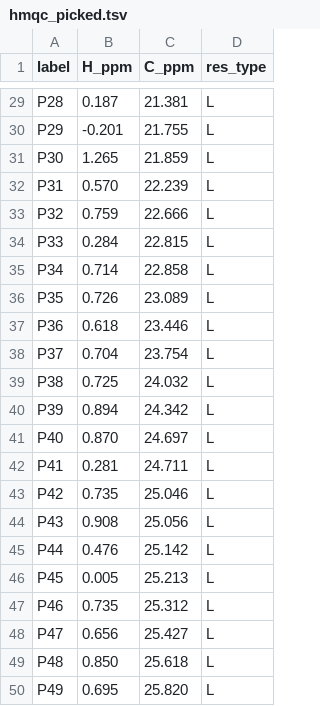
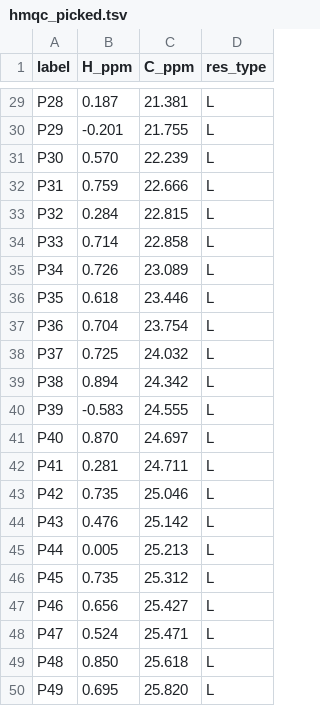
Before and after one commit to deepnmr/magicmaus, a TSV file: examples/TNFa/hmqc_picked.tsv, drawn as a sheet; only a part is shown, gaps mark what is left out; the diff covers the shown part only.

```diff
--- a/examples/TNFa/hmqc_picked.tsv
+++ b/examples/TNFa/hmqc_picked.tsv
@@ -30,12 +30,12 @@ P28	0.187	21.381	L
 P29	-0.201	21.755	L
-P30	1.265	21.859	L
-P31	0.570	22.239	L
-P32	0.759	22.666	L
-P33	0.284	22.815	L
-P34	0.714	22.858	L
-P35	0.726	23.089	L
-P36	0.618	23.446	L
-P37	0.704	23.754	L
-P38	0.725	24.032	L
-P39	0.894	24.342	L
+P30	0.570	22.239	L
+P31	0.759	22.666	L
+P32	0.284	22.815	L
+P33	0.714	22.858	L
+P34	0.726	23.089	L
+P35	0.618	23.446	L
+P36	0.704	23.754	L
+P37	0.725	24.032	L
+P38	0.894	24.342	L
+P39	-0.583	24.555	L
 P40	0.870	24.697	L
@@ -43,7 +43,7 @@ P41	0.281	24.711	L
 P42	0.735	25.046	L
-P43	0.908	25.056	L
-P44	0.476	25.142	L
-P45	0.005	25.213	L
-P46	0.735	25.312	L
-P47	0.656	25.427	L
+P43	0.476	25.142	L
+P44	0.005	25.213	L
+P45	0.735	25.312	L
+P46	0.656	25.427	L
+P47	0.524	25.471	L
 P48	0.850	25.618	L
```
Also changed, not shown: 4 added rows and 46 edited cells elsewhere in this file, 2 other files.
